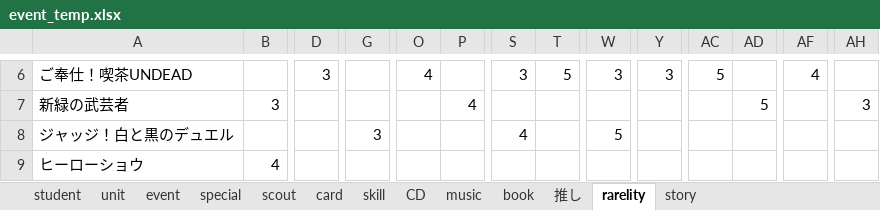
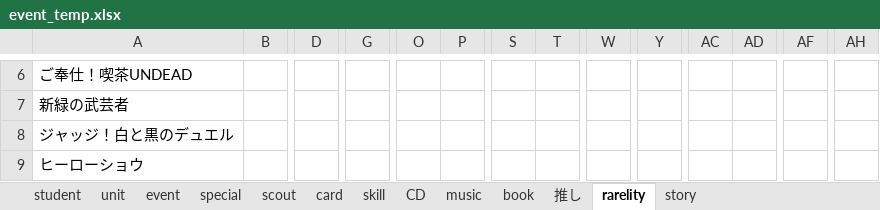
Before and after one commit to tabris913/ensta, an Excel workbook: utils/event_temp.xlsx, sheet rarelity, drawn as a sheet; only a part is shown, gaps mark what is left out; values as stored, in another font and other column widths than the file's, no borders; the diff covers the shown part only; the diff names each change by its address in the sheet, - before the commit and + after, or states it on an @@ line.

```diff
--- a/utils/event_temp.xlsx (sheet rarelity)
+++ b/utils/event_temp.xlsx (sheet rarelity)
-D6: 3
+D6: (empty)
-O6: 4
+O6: (empty)
-S6: 3
+S6: (empty)
-T6: 5
+T6: (empty)
-W6: 3
+W6: (empty)
-Y6: 3
+Y6: (empty)
-AC6: 5
+AC6: (empty)
-AF6: 4
+AF6: (empty)
-B7: 3
+B7: (empty)
-P7: 4
+P7: (empty)
-AD7: 5
+AD7: (empty)
-AH7: 3
+AH7: (empty)
-G8: 3
+G8: (empty)
-S8: 4
+S8: (empty)
-W8: 5
+W8: (empty)
-B9: 4
+B9: (empty)
```
Also changed, not shown: 843 edited cells elsewhere in this sheet, sheet student, sheet event, sheet card, hidden cells, 7 other files.
